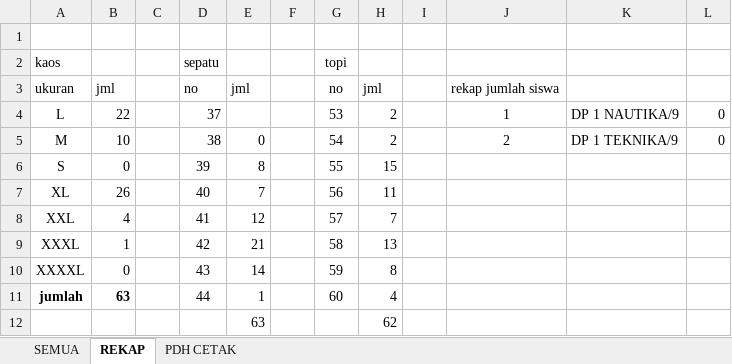
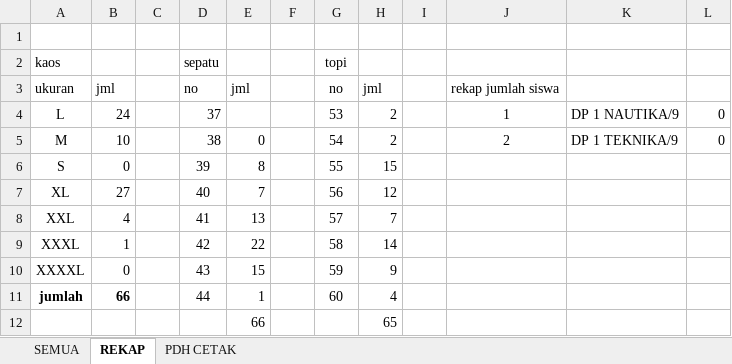
Before and after one commit to dedyhariadi/progress, an Excel workbook: 12. DP 1N9(A4 KUNING) T9(A4 PINK TUA)/UKURAN.xlsm, sheet REKAP, drawn as a sheet; values as stored, in another font and other column widths than the file's, no borders; removed rows and columns are numbered as before the commit, all else as after; the diff names each change by its address in the sheet, - before the commit and + after, or states it on an @@ line.

```diff
--- a/12. DP 1N9(A4 KUNING) T9(A4 PINK TUA)/UKURAN.xlsm (sheet REKAP)
+++ b/12. DP 1N9(A4 KUNING) T9(A4 PINK TUA)/UKURAN.xlsm (sheet REKAP)
-B4: 22
+B4: 24
-B7: 26
+B7: 27
-H7: 11
+H7: 12
-E8: 12
+E8: 13
-E9: 21
+E9: 22
-H9: 13
+H9: 14
-E10: 14
+E10: 15
-H10: 8
+H10: 9
-B11: 63
+B11: 66
-row 12:  |  |  |  | 63 |  |  | 62
+row 12:  |  |  |  | 66 |  |  | 65
```
Also changed, not shown: sheet SEMUA, formulas that keep their value, 10. DP 2N16(ABU ABU T16(UNGU)/UKURAN.xlsm, 13. DP 3N31 (F4 BIRU TUA)/UKURAN.xlsm, 25 other files.
